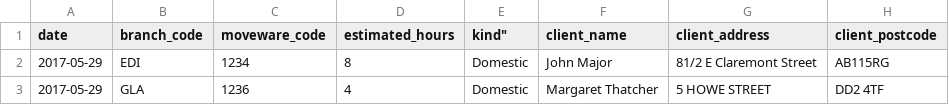
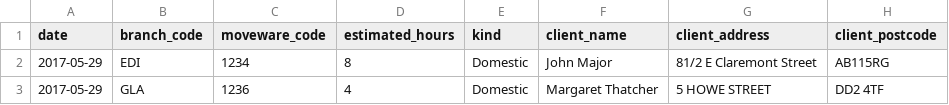
Before and after one commit to sandalaphon/removals, a CSV file: react/csvfile.csv, drawn as a sheet; only a part is shown; the diff names each change by its address in the sheet, - before the commit and + after, or states it on an @@ line.

```diff
--- a/react/csvfile.csv
+++ b/react/csvfile.csv
-E1: kind"
+E1: kind
```
Also changed, not shown: 1 other file.
